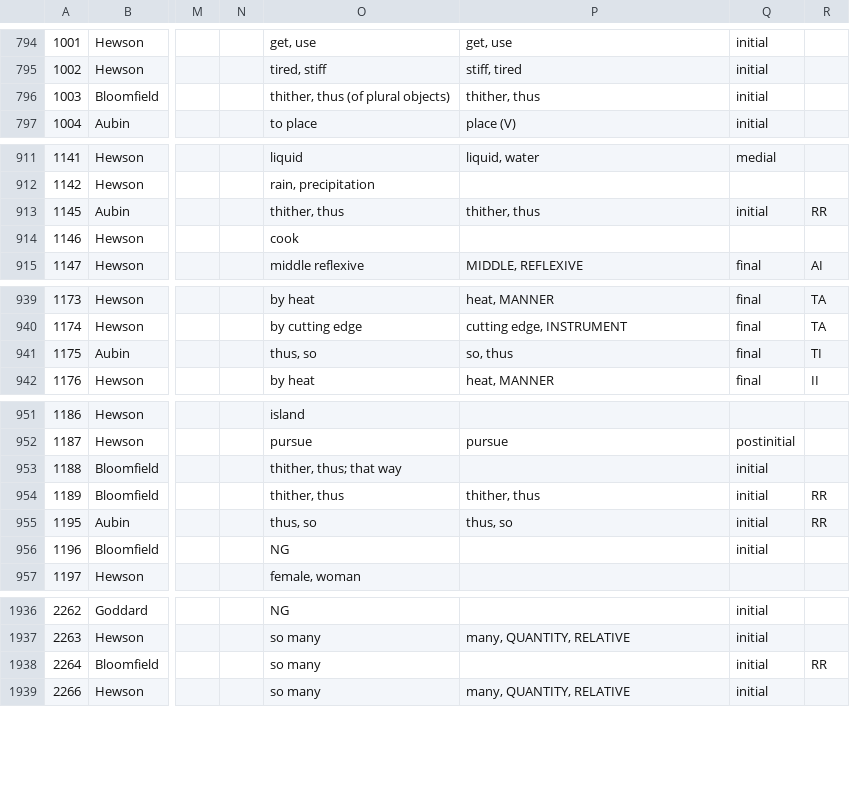
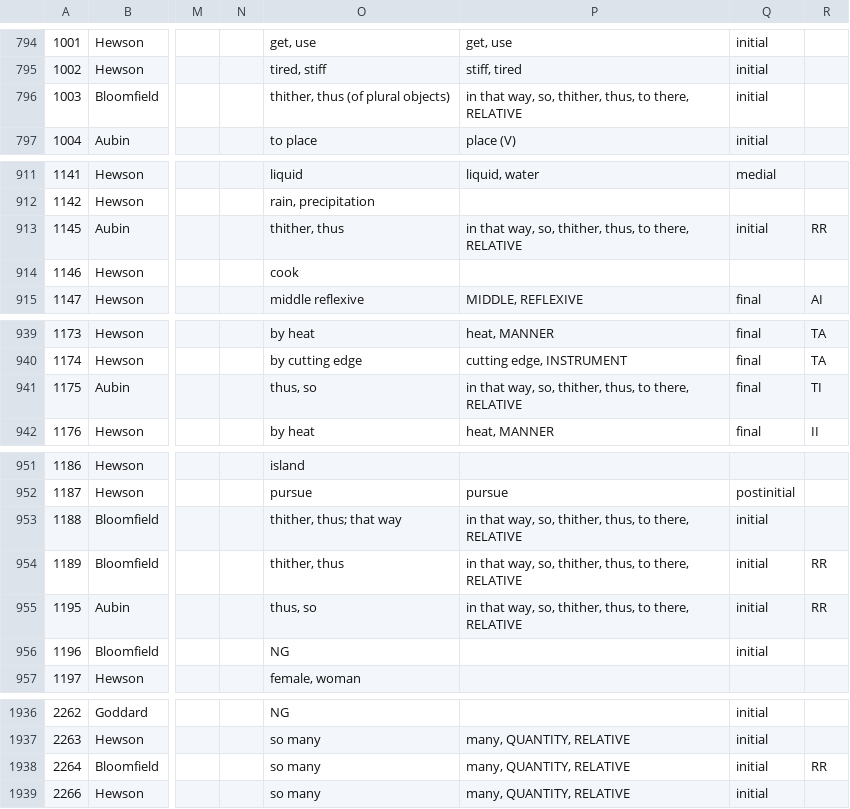
Before and after one commit to dwhieb/Nisinoon, a CSV file: csv/Proto_Algonquian/components.csv, drawn as a sheet; only a part is shown, gaps mark what is left out; the diff names each change by its address in the sheet, - before the commit and + after, or states it on an @@ line.

```diff
--- a/csv/Proto_Algonquian/components.csv
+++ b/csv/Proto_Algonquian/components.csv
-P796: thither, thus
+P796: in that way, so, thither, thus, to there, RELATIVE
-P913: thither, thus
+P913: in that way, so, thither, thus, to there, RELATIVE
-P941: so, thus
+P941: in that way, so, thither, thus, to there, RELATIVE
-P953: (empty)
+P953: in that way, so, thither, thus, to there, RELATIVE
-P954: thither, thus
+P954: in that way, so, thither, thus, to there, RELATIVE
-P955: thus, so
+P955: in that way, so, thither, thus, to there, RELATIVE
-P1938: (empty)
+P1938: many, QUANTITY, RELATIVE
```
Also changed, not shown: csv/Cree_Atikamekw/components.csv, csv/Kickapoo/tokens.csv, 30 other files.
